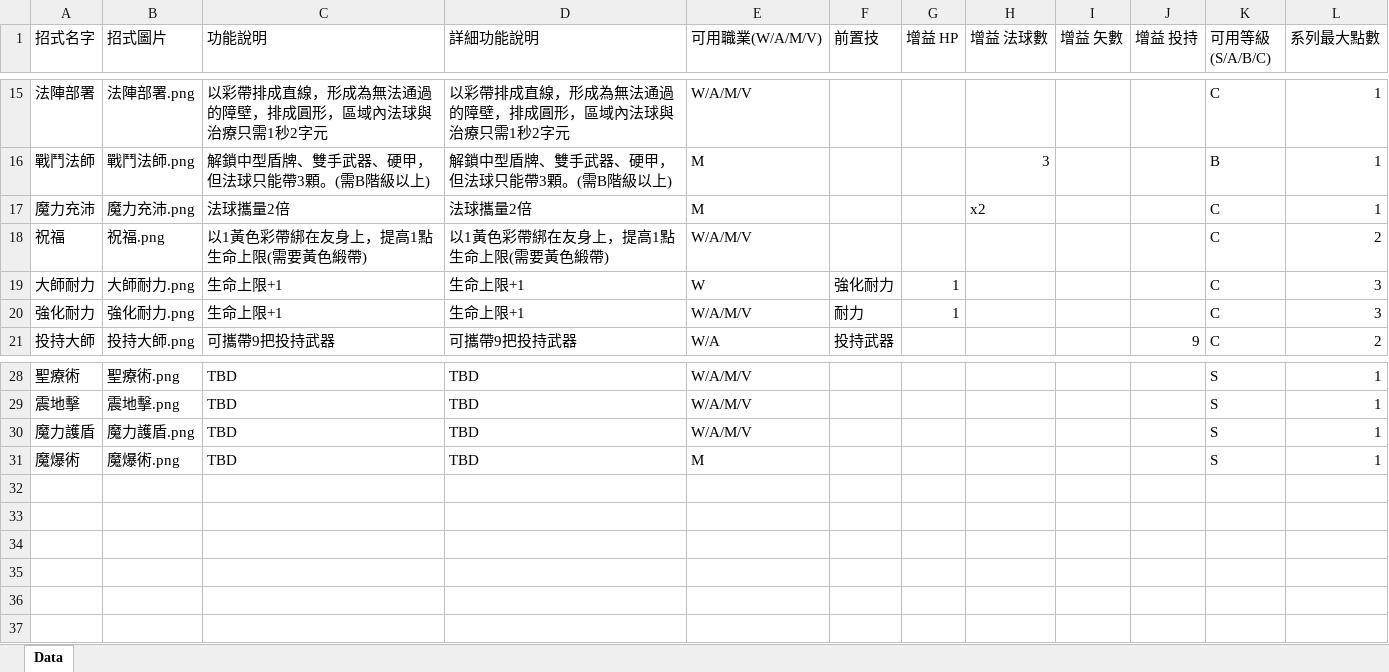
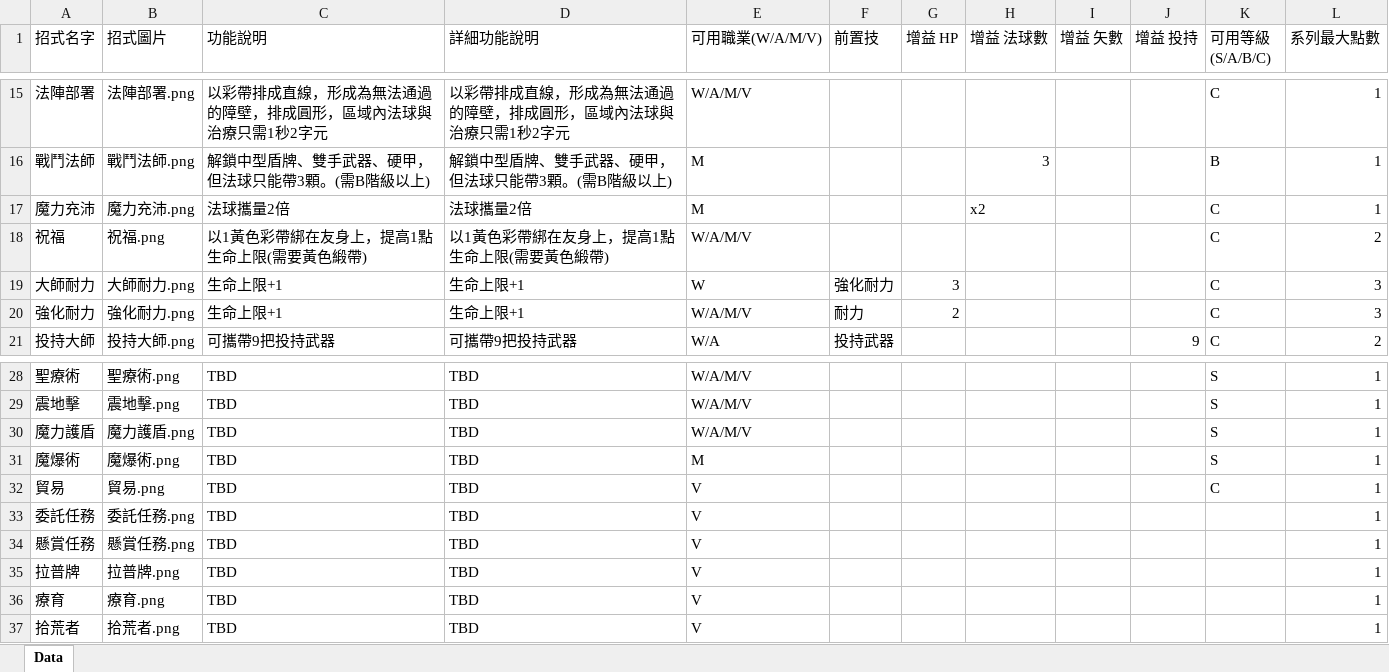
Before and after one commit to icarus0508/LARP_System, an Excel workbook: LarpCreater/LARP Framework/Assets/Excel/Skill.xlsx, sheet Data, drawn as a sheet; only a part is shown, gaps mark what is left out; values as stored, in another font and other column widths than the file's, no borders; the diff names each change by its address in the sheet, - before the commit and + after, or states it on an @@ line.

```diff
--- a/LarpCreater/LARP Framework/Assets/Excel/Skill.xlsx (sheet Data)
+++ b/LarpCreater/LARP Framework/Assets/Excel/Skill.xlsx (sheet Data)
-G19 (增益 HP): 1
+G19 (增益 HP): 3
-G20 (增益 HP): 1
+G20 (增益 HP): 2
+row 32: 貿易 | 貿易.png | TBD | TBD | V |  |  |  |  |  | C | 1
+row 33: 委託任務 | 委託任務.png | TBD | TBD | V |  |  |  |  |  |  | 1
+row 34: 懸賞任務 | 懸賞任務.png | TBD | TBD | V |  |  |  |  |  |  | 1
+row 35: 拉普牌 | 拉普牌.png | TBD | TBD | V |  |  |  |  |  |  | 1
+row 36: 療育 | 療育.png | TBD | TBD | V |  |  |  |  |  |  | 1
+row 37: 拾荒者 | 拾荒者.png | TBD | TBD | V |  |  |  |  |  |  | 1
```
Also changed, not shown: 48 other files.
